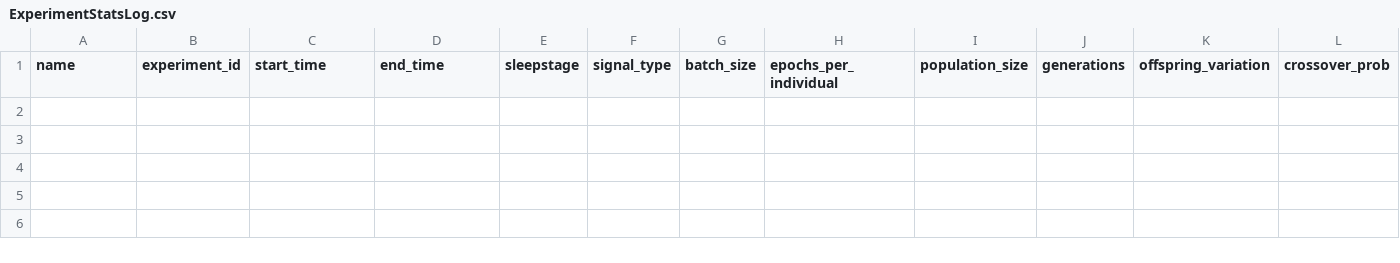
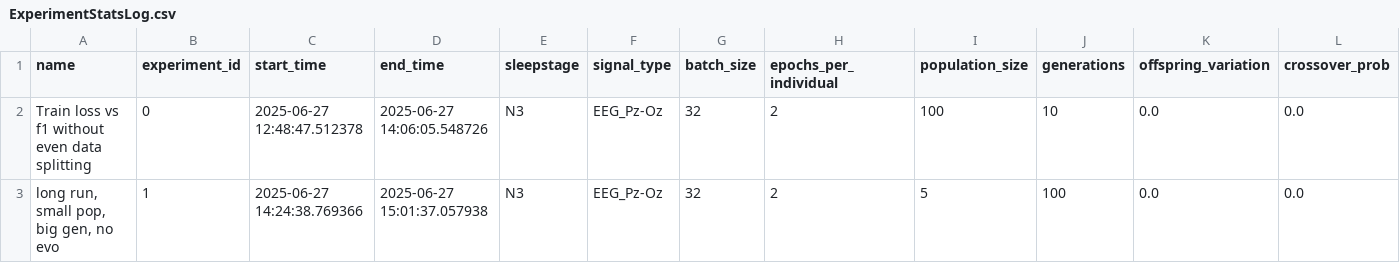
Before and after one commit to emilhar/signal_fusion_nas, a CSV file: SLEAP/Logs/OLogs/ExperimentStatsLog.csv, drawn as a sheet; only a part is shown; rows hold the shown columns only; the diff names each change by its address in the sheet, - before the commit and + after, or states it on an @@ line.

```diff
--- a/SLEAP/Logs/OLogs/ExperimentStatsLog.csv
+++ b/SLEAP/Logs/OLogs/ExperimentStatsLog.csv
+row 2: Train loss vs f1 without even data splitting | 0 | 2025-06-27 12:48:47.512378 | 2025-06-27 14:06:05.548726 | N3 | EEG_Pz-Oz | 32 | 2 | 100 | 10 | 0.0 | 0.0
+row 3: long run, small pop, big gen, no evo | 1 | 2025-06-27 14:24:38.769366 | 2025-06-27 15:01:37.057938 | N3 | EEG_Pz-Oz | 32 | 2 | 5 | 100 | 0.0 | 0.0
```
Also changed, not shown: 5 other files.
